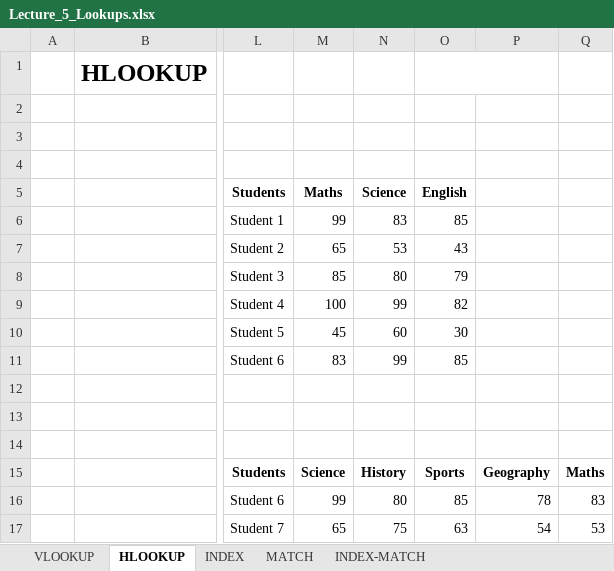
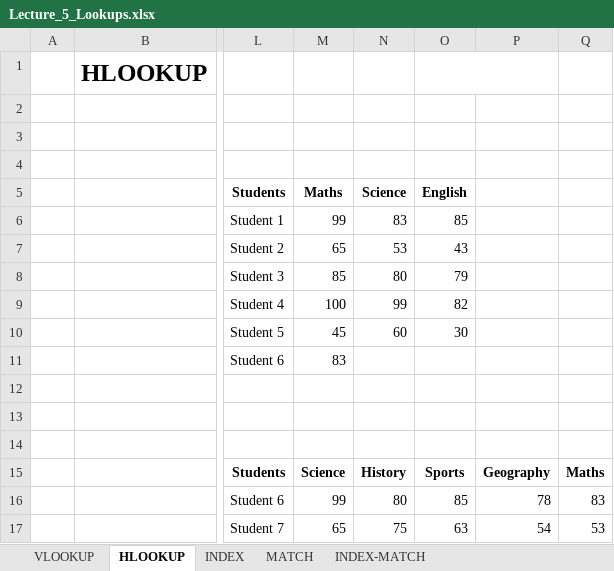
Before and after one commit to Leonidus786/Ds_30, an Excel workbook: Excel/Data files/Lecture_5_Lookups.xlsx, sheet HLOOKUP, drawn as a sheet; only a part is shown, gaps mark what is left out; values as stored, in another font and other column widths than the file's, no borders; the diff names each change by its address in the sheet, - before the commit and + after, or states it on an @@ line.

```diff
--- a/Excel/Data files/Lecture_5_Lookups.xlsx (sheet HLOOKUP)
+++ b/Excel/Data files/Lecture_5_Lookups.xlsx (sheet HLOOKUP)
-N11 (Science): 99
+N11 (Science): (empty)
-O11 (English): 85
+O11 (English): (empty)
```
Also changed, not shown: sheet INDEX, sheet VLOOKUP, sheet MATCH, Excel/Data files/Lecture_3_logical.xlsx, Excel/Data files/Lecture_4_Dates.xlsx.
